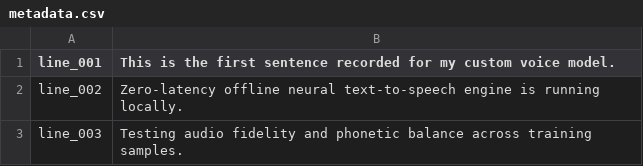
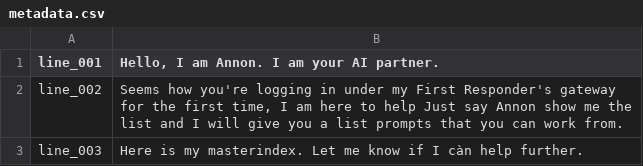
Before and after one commit to PMR-Pubclications/Trust-Main, a CSV file: asset/py/legacyTrust-AI/src/AI-Personality/metadata.csv, drawn as a sheet.

Commit message:
Update metadata.csv

```diff
--- a/asset/py/legacyTrust-AI/src/AI-Personality/metadata.csv
+++ b/asset/py/legacyTrust-AI/src/AI-Personality/metadata.csv
@@ -1,3 +1,3 @@
-line_001|This is the first sentence recorded for my custom voice model.
-line_002|Zero-latency offline neural text-to-speech engine is running locally.
-line_003|Testing audio fidelity and phonetic balance across training samples.
+line_001|Hello, I am Annon. I am your AI partner.
+line_002|Seems how you're logging in under my First Responder's gateway for the first time, I am here to help Just say Annon show me the list and I will give you a list prompts that you can work from.
+line_003|Here is my masterindex. Let me know if I càn help further.
```
